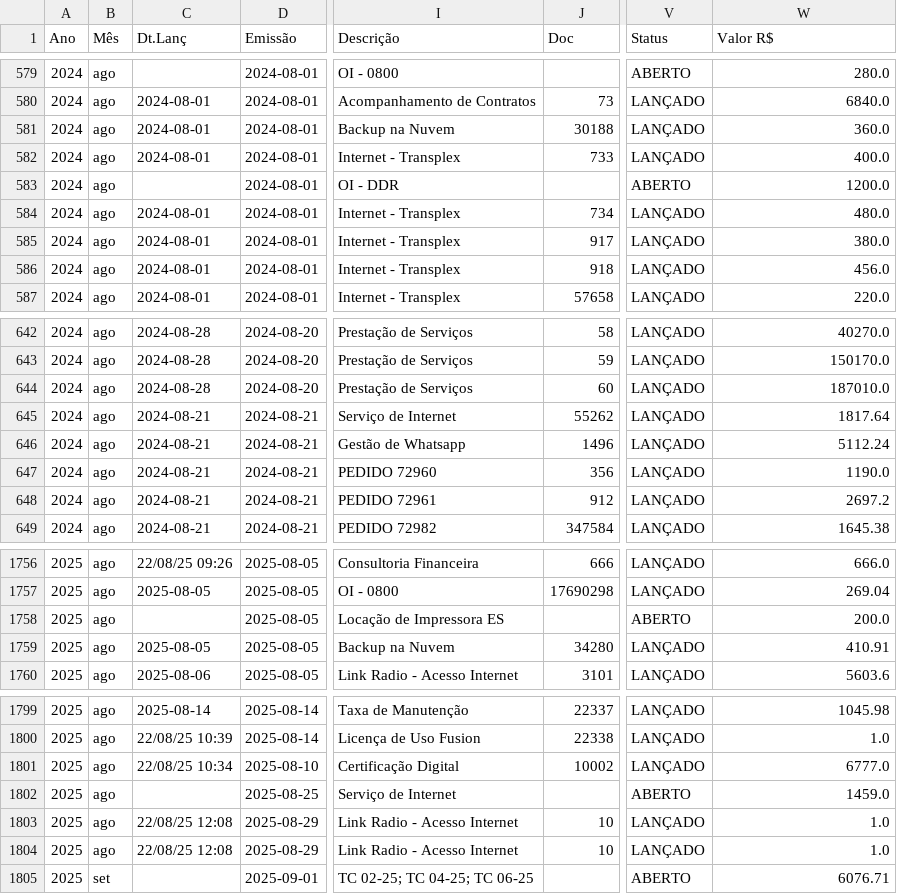
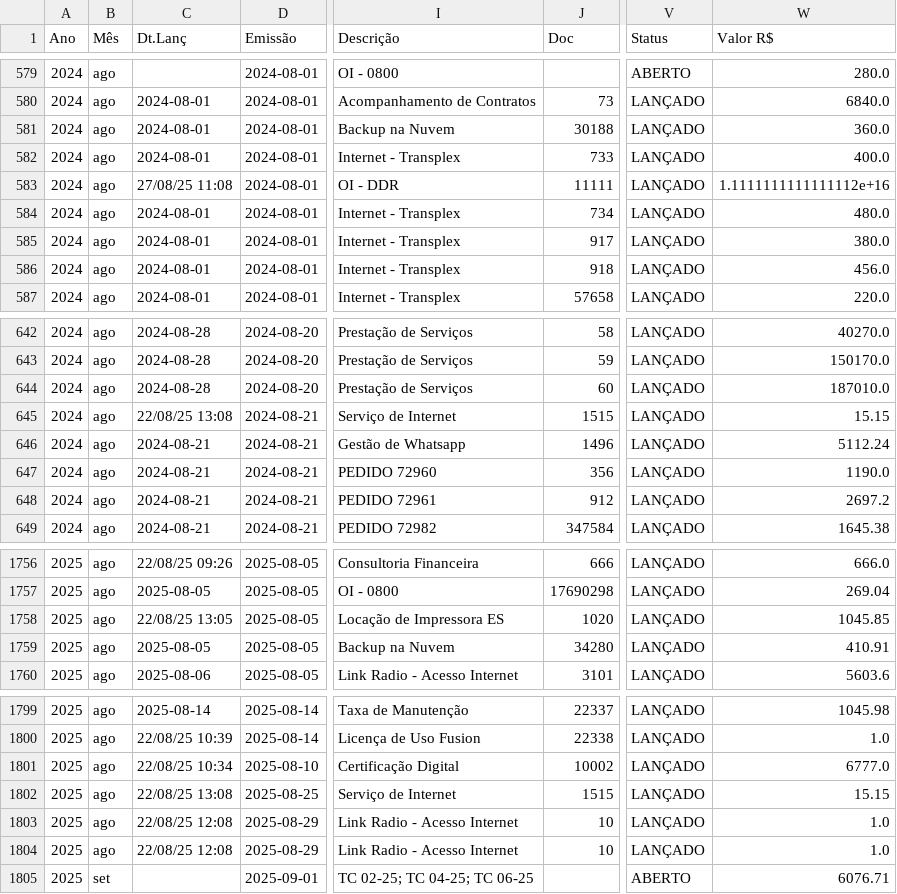
Before and after one commit to rickegss/projeto_contrax, a CSV file: data/processed/parcelas.csv (was data/contratos.csv), drawn as a sheet; only a part is shown, gaps mark what is left out; the diff names each change by its address in the sheet, - before the commit and + after, or states it on an @@ line.

Commit message:
Limpeza da planilha de Prestadores (Contratos)

```diff
--- a/data/contratos.csv
+++ b/data/processed/parcelas.csv
-C583 (Dt.Lanç): (empty)
+C583 (Dt.Lanç): 27/08/25 11:08
-J583 (Doc): (empty)
+J583 (Doc): 11111
-V583 (Status): ABERTO
+V583 (Status): LANÇADO
-W583 (Valor R$): 1200.0
+W583 (Valor R$): 1.1111111111111112e+16
-C645 (Dt.Lanç): 2024-08-21
+C645 (Dt.Lanç): 22/08/25 13:08
-J645 (Doc): 55262
+J645 (Doc): 1515
-W645 (Valor R$): 1817.64
+W645 (Valor R$): 15.15
-C1758 (Dt.Lanç): (empty)
+C1758 (Dt.Lanç): 22/08/25 13:05
-J1758 (Doc): (empty)
+J1758 (Doc): 1020
-V1758 (Status): ABERTO
+V1758 (Status): LANÇADO
-W1758 (Valor R$): 200.0
+W1758 (Valor R$): 1045.85
-C1802 (Dt.Lanç): (empty)
+C1802 (Dt.Lanç): 22/08/25 13:08
-J1802 (Doc): (empty)
+J1802 (Doc): 1515
-V1802 (Status): ABERTO
+V1802 (Status): LANÇADO
-W1802 (Valor R$): 1459.0
+W1802 (Valor R$): 15.15
```
Also changed, not shown: 12 other files.
